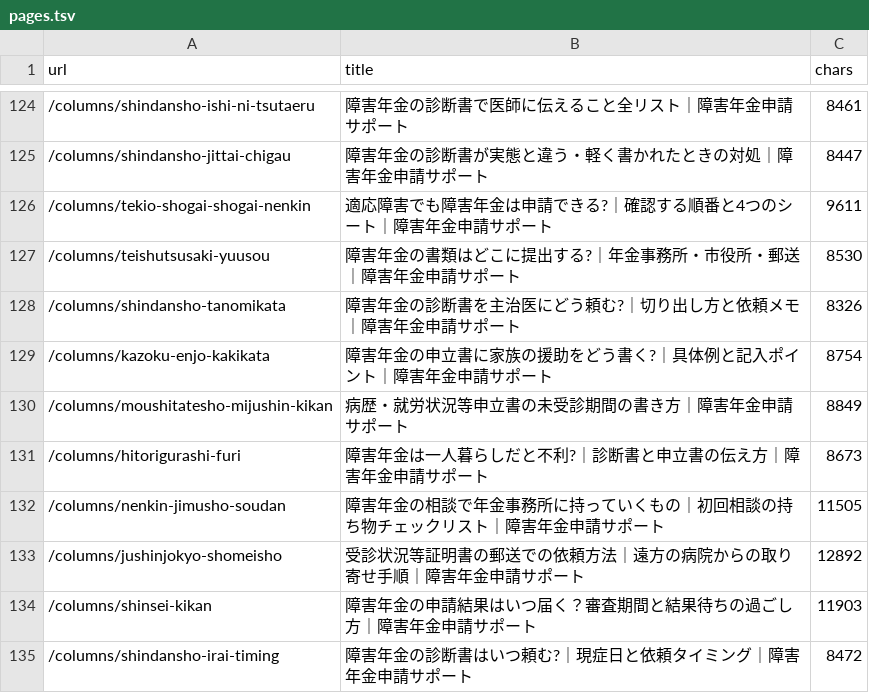
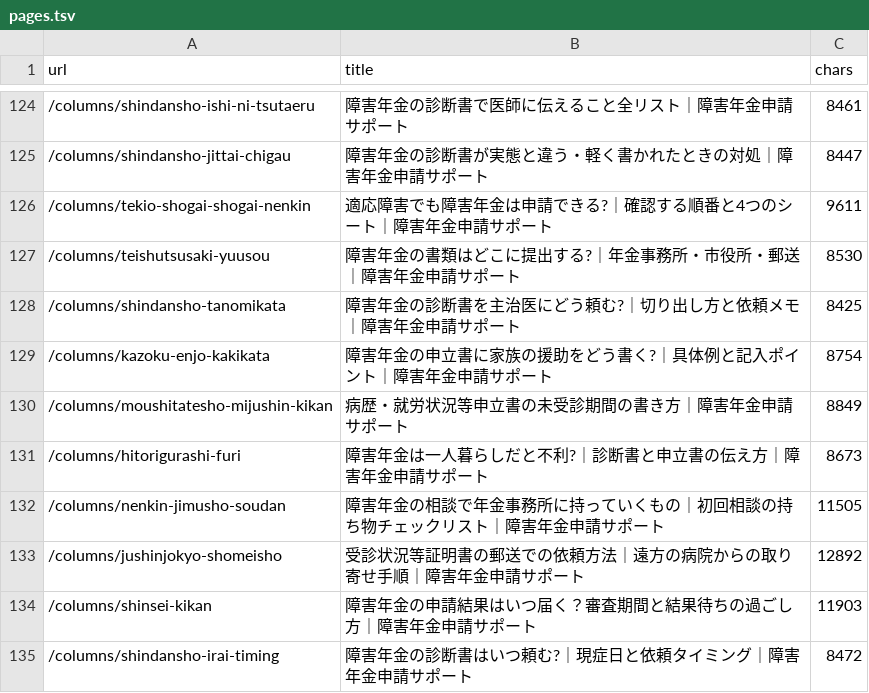
Before and after one commit to azuma1234567/shougainenkin-public-pages, a TSV file: docs/verification/prelaunch-2026-09-02/pages.tsv, drawn as a sheet; only a part is shown, gaps mark what is left out.

```diff
--- a/docs/verification/prelaunch-2026-09-02/pages.tsv
+++ b/docs/verification/prelaunch-2026-09-02/pages.tsv
@@ -127,3 +127,3 @@ url	title	chars
 /columns/teishutsusaki-yuusou	障害年金の書類はどこに提出する?｜年金事務所・市役所・郵送｜障害年金申請サポート	8530
-/columns/shindansho-tanomikata	障害年金の診断書を主治医にどう頼む?｜切り出し方と依頼メモ｜障害年金申請サポート	8326
+/columns/shindansho-tanomikata	障害年金の診断書を主治医にどう頼む?｜切り出し方と依頼メモ｜障害年金申請サポート	8425
 /columns/kazoku-enjo-kakikata	障害年金の申立書に家族の援助をどう書く?｜具体例と記入ポイント｜障害年金申請サポート	8754
```
Also changed, not shown: 1 other file.
